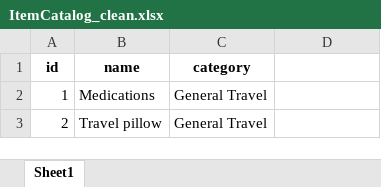
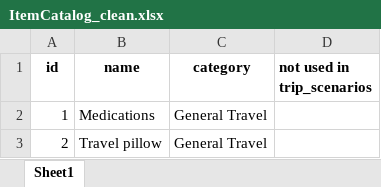
Before and after one commit to mouzhass/480planit, an Excel workbook: data/ItemCatalog_clean.xlsx, sheet Sheet1, drawn as a sheet; only a part is shown; values as stored, in another font and other column widths than the file's, no borders; the diff names each change by its address in the sheet, - before the commit and + after, or states it on an @@ line.

```diff
--- a/data/ItemCatalog_clean.xlsx (sheet Sheet1)
+++ b/data/ItemCatalog_clean.xlsx (sheet Sheet1)
-D1: (empty)
+D1: not used in trip_scenarios
```
Also changed, not shown: data/trip_scenarios_clean.xlsx, 8 other files.
